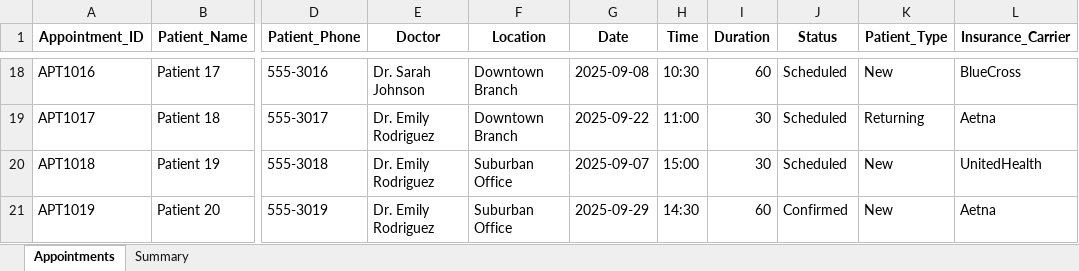
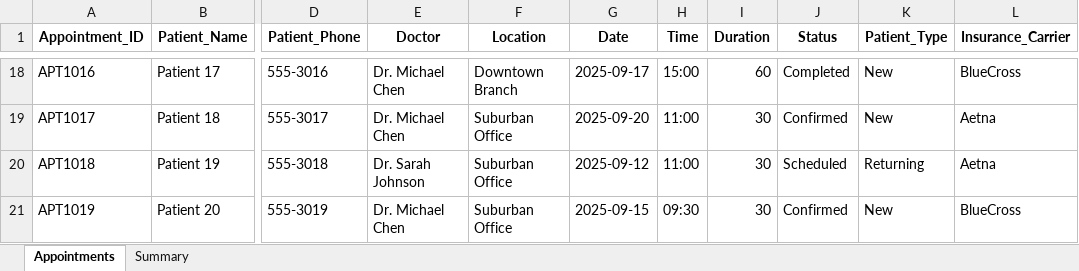
Before and after one commit to Gappu824/ai-medical-scheduling-agent, an Excel workbook: exports/sample_export.xlsx, sheet Appointments, drawn as a sheet; only a part is shown, gaps mark what is left out; values as stored, in another font and other column widths than the file's, no borders; the diff covers the shown part only; the diff names each change by its address in the sheet, - before the commit and + after, or states it on an @@ line.

```diff
--- a/exports/sample_export.xlsx (sheet Appointments)
+++ b/exports/sample_export.xlsx (sheet Appointments)
-E18 (Doctor): Dr. Sarah Johnson
+E18 (Doctor): Dr. Michael Chen
-G18 (Date): 2025-09-08
+G18 (Date): 2025-09-17
-H18 (Time): 10:30
+H18 (Time): 15:00
-J18 (Status): Scheduled
+J18 (Status): Completed
-E19 (Doctor): Dr. Emily Rodriguez
+E19 (Doctor): Dr. Michael Chen
-F19 (Location): Downtown Branch
+F19 (Location): Suburban Office
-G19 (Date): 2025-09-22
+G19 (Date): 2025-09-20
-J19 (Status): Scheduled
+J19 (Status): Confirmed
-K19 (Patient_Type): Returning
+K19 (Patient_Type): New
-E20 (Doctor): Dr. Emily Rodriguez
+E20 (Doctor): Dr. Sarah Johnson
-G20 (Date): 2025-09-07
+G20 (Date): 2025-09-12
-H20 (Time): 15:00
+H20 (Time): 11:00
-K20 (Patient_Type): New
+K20 (Patient_Type): Returning
-L20 (Insurance_Carrier): UnitedHealth
+L20 (Insurance_Carrier): Aetna
-E21 (Doctor): Dr. Emily Rodriguez
+E21 (Doctor): Dr. Michael Chen
-G21 (Date): 2025-09-29
+G21 (Date): 2025-09-15
-H21 (Time): 14:30
+H21 (Time): 09:30
-I21 (Duration): 60
+I21 (Duration): 30
-L21 (Insurance_Carrier): Aetna
+L21 (Insurance_Carrier): BlueCross
```
Also changed, not shown: 92 edited cells elsewhere in this sheet, sheet Summary, data/doctor_schedules.xlsx, 7 other files.
